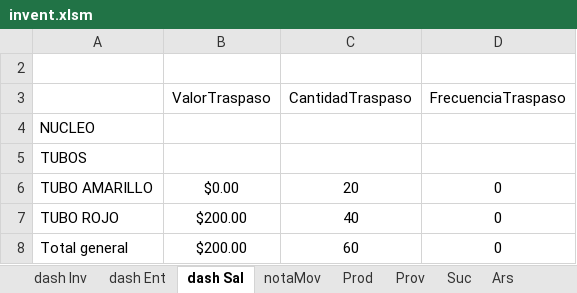
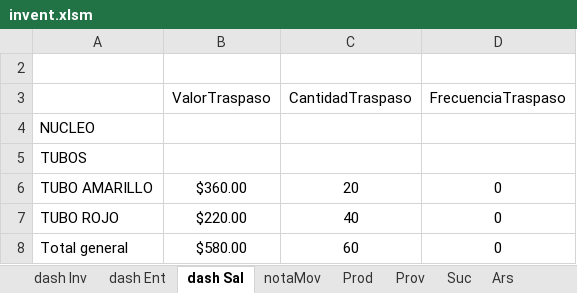
Before and after one commit to pablofts/inventory, an Excel workbook: invent.xlsm, sheet dash Sal, drawn as a sheet; values as stored, in another font and other column widths than the file's, no borders; charts and pictures not drawn; the diff names each change by its address in the sheet, - before the commit and + after, or states it on an @@ line.

```diff
--- a/invent.xlsm (sheet dash Sal)
+++ b/invent.xlsm (sheet dash Sal)
-B6 (ValorTraspaso): $0.00
+B6 (ValorTraspaso): $360.00
-B7 (ValorTraspaso): $200.00
+B7 (ValorTraspaso): $220.00
-B8 (ValorTraspaso): $200.00
+B8 (ValorTraspaso): $580.00
```
Also changed, not shown: sheet dash Inv, sheet dash Ent, sheet hMov, sheet notaMov, sheet Prod, other sheet tabs, charts or pictures.
